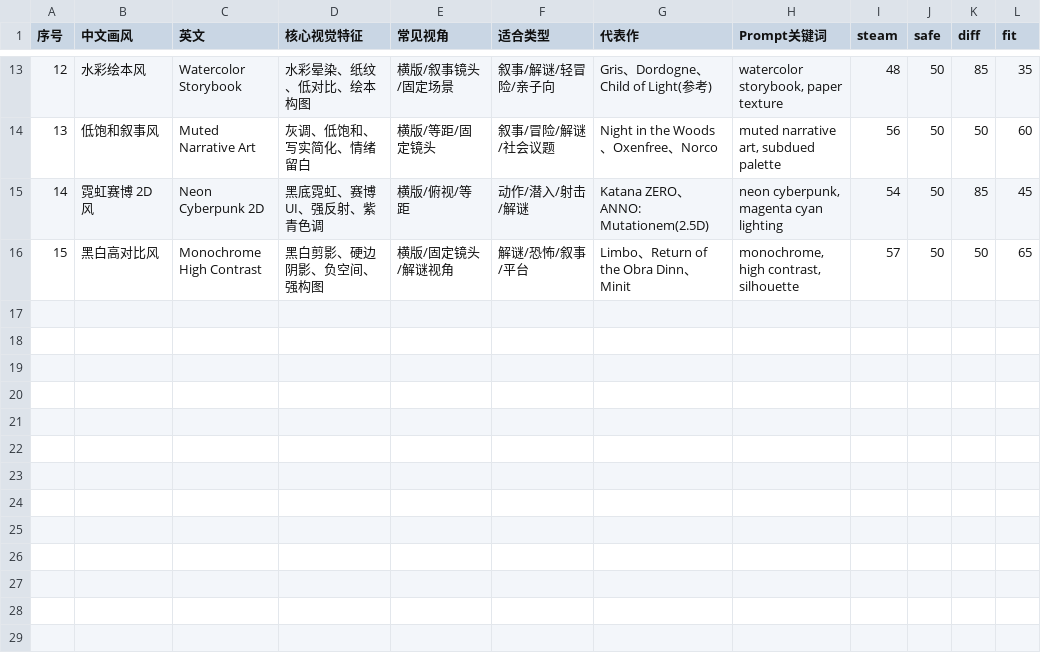
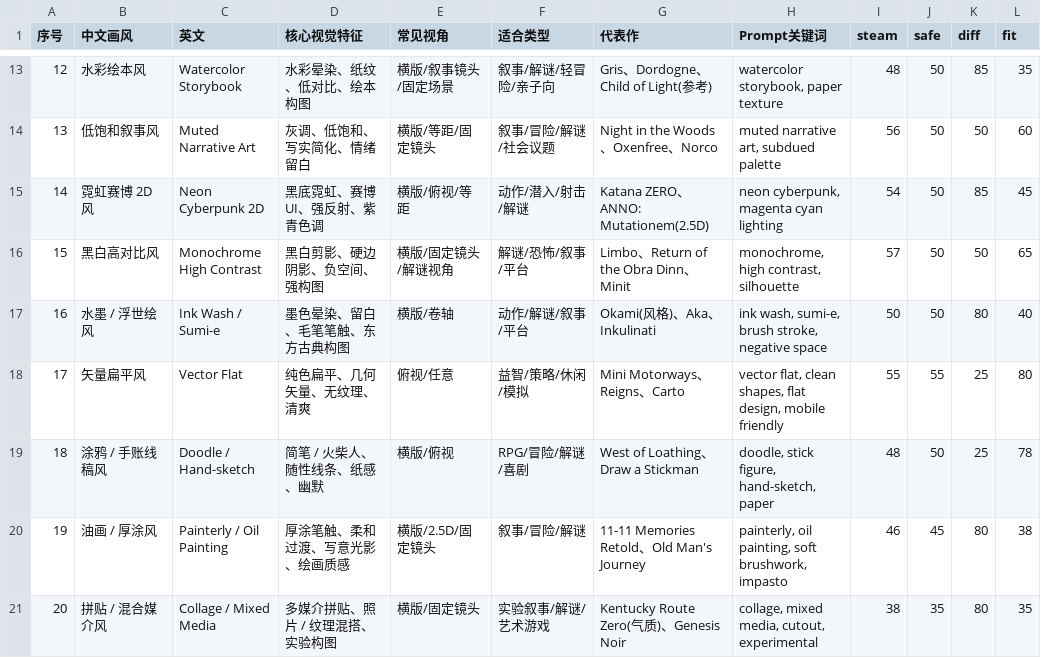
Before and after one commit to host452b/godot_toolchain, a CSV file: visual_style_画面风格参考/art_styles.csv, drawn as a sheet; only a part is shown, gaps mark what is left out; the diff names each change by its address in the sheet, - before the commit and + after, or states it on an @@ line.

```diff
--- a/visual_style_画面风格参考/art_styles.csv
+++ b/visual_style_画面风格参考/art_styles.csv
+row 17: 16 | 水墨 / 浮世绘风 | Ink Wash / Sumi-e | 墨色晕染、留白、毛笔笔触、东方古典构图 | 横版/卷轴 | 动作/解谜/叙事/平台 | Okami(风格)、Aka、Inkulinati | ink wash, sumi-e, brush stroke, negative space | 50 | 50 | 80 | 40
+row 18: 17 | 矢量扁平风 | Vector Flat | 纯色扁平、几何矢量、无纹理、清爽 | 俯视/任意 | 益智/策略/休闲/模拟 | Mini Motorways、Reigns、Carto | vector flat, clean shapes, flat design, mobile friendly | 55 | 55 | 25 | 80
+row 19: 18 | 涂鸦 / 手账线稿风 | Doodle / Hand-sketch | 简笔 / 火柴人、随性线条、纸感、幽默 | 横版/俯视 | RPG/冒险/解谜/喜剧 | West of Loathing、Draw a Stickman | doodle, stick figure, hand-sketch, paper | 48 | 50 | 25 | 78
+row 20: 19 | 油画 / 厚涂风 | Painterly / Oil Painting | 厚涂笔触、柔和过渡、写意光影、绘画质感 | 横版/2.5D/固定镜头 | 叙事/冒险/解谜 | 11-11 Memories Retold、Old Man's Journey | painterly, oil painting, soft brushwork, impasto | 46 | 45 | 80 | 38
+row 21: 20 | 拼贴 / 混合媒介风 | Collage / Mixed Media | 多媒介拼贴、照片 / 纹理混搭、实验构图 | 横版/固定镜头 | 实验叙事/解谜/艺术游戏 | Kentucky Route Zero(气质)、Genesis Noir | collage, mixed media, cutout, experimental | 38 | 35 | 80 | 35
```
Also changed, not shown: 3 other files.
